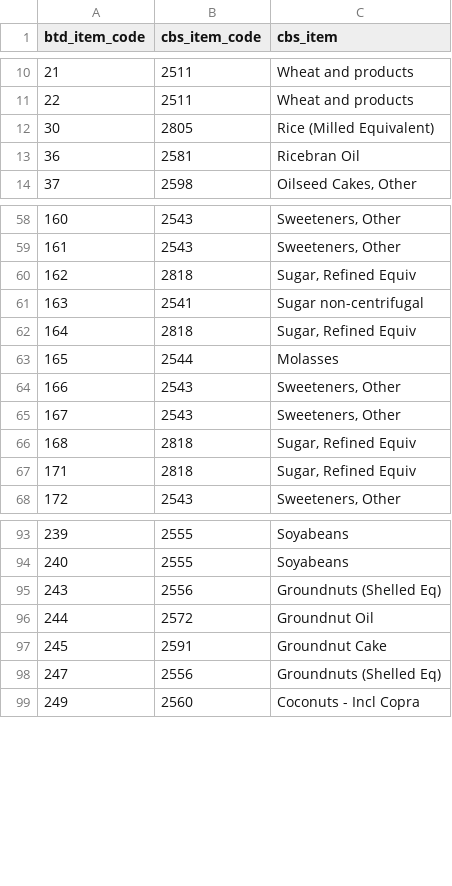
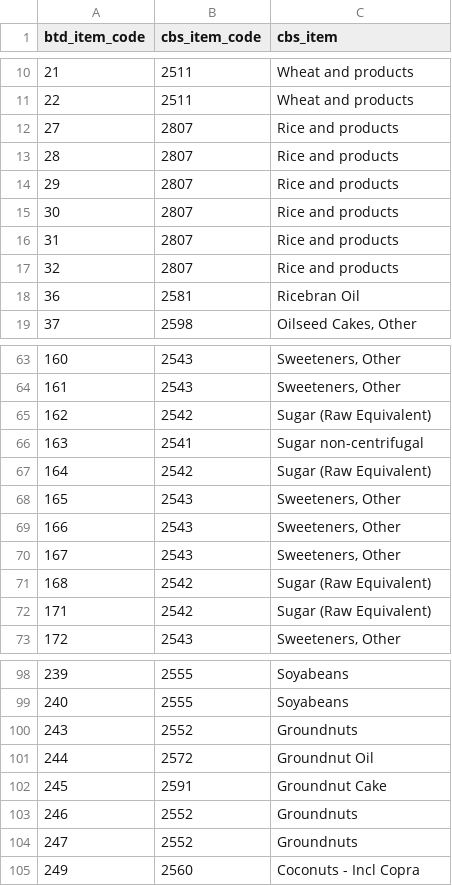
Before and after one commit to fineprint-global/fabio, a CSV file: inst/conc_btd-cbs.csv, drawn as a sheet; only a part is shown, gaps mark what is left out; the diff covers the shown part only.

Commit message:
update btd conc to item changes (sugar, groundnuts, rice), also adding previously missing rice items

```diff
--- a/inst/conc_btd-cbs.csv
+++ b/inst/conc_btd-cbs.csv
@@ -11,3 +11,8 @@ btd_item_code,cbs_item_code,cbs_item
 22,2511,Wheat and products
-30,2805,Rice (Milled Equivalent)
+27,2807,Rice and products
+28,2807,Rice and products
+29,2807,Rice and products
+30,2807,Rice and products
+31,2807,Rice and products
+32,2807,Rice and products
 36,2581,Ricebran Oil
@@ -59,10 +64,10 @@ btd_item_code,cbs_item_code,cbs_item
 161,2543,"Sweeteners, Other"
-162,2818,"Sugar, Refined Equiv"
+162,2542,Sugar (Raw Equivalent)
 163,2541,Sugar non-centrifugal
-164,2818,"Sugar, Refined Equiv"
-165,2544,Molasses
+164,2542,Sugar (Raw Equivalent)
+165,2543,"Sweeteners, Other"
 166,2543,"Sweeteners, Other"
 167,2543,"Sweeteners, Other"
-168,2818,"Sugar, Refined Equiv"
-171,2818,"Sugar, Refined Equiv"
+168,2542,Sugar (Raw Equivalent)
+171,2542,Sugar (Raw Equivalent)
 172,2543,"Sweeteners, Other"
@@ -94,6 +99,7 @@ btd_item_code,cbs_item_code,cbs_item
 240,2555,Soyabeans
-243,2556,Groundnuts (Shelled Eq)
+243,2552,Groundnuts
 244,2572,Groundnut Oil
 245,2591,Groundnut Cake
-247,2556,Groundnuts (Shelled Eq)
+246,2552,Groundnuts
+247,2552,Groundnuts
 249,2560,Coconuts - Incl Copra
```
Also changed, not shown: 1 added row and 4 edited cells elsewhere in this file.
